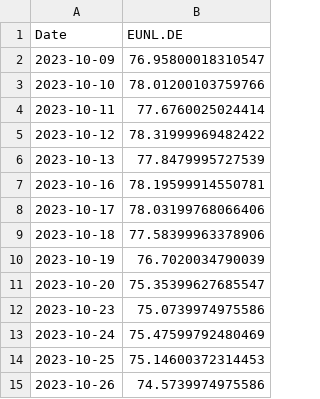
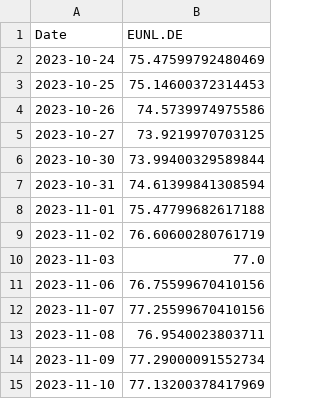
Before and after one commit to sandronigiulio-eng/ArbiSense, a CSV file: data_sample/EUNL_DE.csv, drawn as a sheet; only a part is shown; the shorter side is filled out with more unchanged rows; the diff covers the shown part only.

```diff
--- a/data_sample/EUNL_DE.csv
+++ b/data_sample/EUNL_DE.csv
@@ -1,13 +1,2 @@
 Date,EUNL.DE
-2023-10-09,76.95800018310547
-2023-10-10,78.01200103759766
-2023-10-11,77.6760025024414
-2023-10-12,78.31999969482422
-2023-10-13,77.8479995727539
-2023-10-16,78.19599914550781
-2023-10-17,78.03199768066406
-2023-10-18,77.58399963378906
-2023-10-19,76.7020034790039
-2023-10-20,75.35399627685547
-2023-10-23,75.0739974975586
 2023-10-24,75.47599792480469
```
Also changed, not shown: 14 added rows and 1 edited cell elsewhere in this file, data_sample/CSP1_L.csv, data_sample/IUSA_DE.csv, 9 other files.
